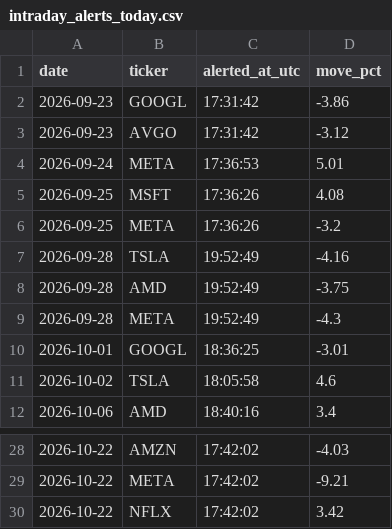
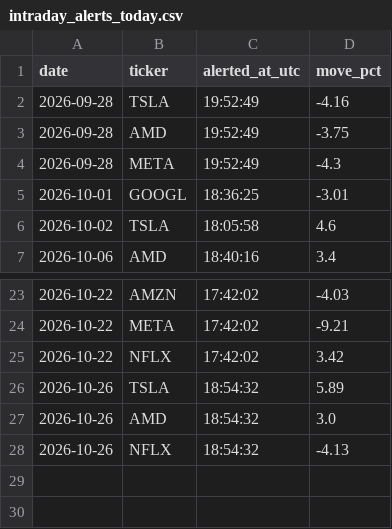
Before and after one commit to StockMagicBall/stock-screener, a CSV file: intraday_alerts_today.csv, drawn as a sheet; only a part is shown, gaps mark what is left out.

```diff
--- a/intraday_alerts_today.csv
+++ b/intraday_alerts_today.csv
@@ -1,7 +1,2 @@
 date,ticker,alerted_at_utc,move_pct
-2026-09-23,GOOGL,17:31:42,-3.86
-2026-09-23,AVGO,17:31:42,-3.12
-2026-09-24,META,17:36:53,5.01
-2026-09-25,MSFT,17:36:26,4.08
-2026-09-25,META,17:36:26,-3.2
 2026-09-28,TSLA,19:52:49,-4.16
@@ -30 +25,4 @@ date,ticker,alerted_at_utc,move_pct
 2026-10-22,NFLX,17:42:02,3.42
+2026-10-26,TSLA,18:54:32,5.89
+2026-10-26,AMD,18:54:32,3.0
+2026-10-26,NFLX,18:54:32,-4.13
```
